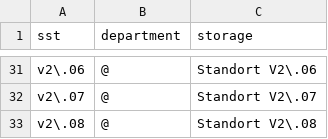
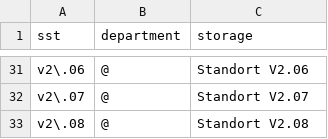
Before and after one commit to gbv/daia-config, a CSV file: sstmap/DE-Ma54.csv, drawn as a sheet; only a part is shown, gaps mark what is left out; the diff covers the shown part only; the diff names each change by its address in the sheet, - before the commit and + after, or states it on an @@ line.

Commit message:
Korrekturen - Standortmapping für MPI DKT Magdeburg

```diff
--- a/sstmap/DE-Ma54.csv
+++ b/sstmap/DE-Ma54.csv
-C31 (storage): Standort V2\.06
+C31 (storage): Standort V2.06
-C32 (storage): Standort V2\.07
+C32 (storage): Standort V2.07
-C33 (storage): Standort V2\.08
+C33 (storage): Standort V2.08
```
Also changed, not shown: 26 edited cells elsewhere in this file.
